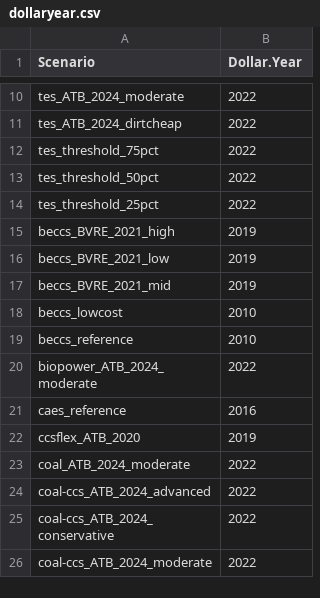
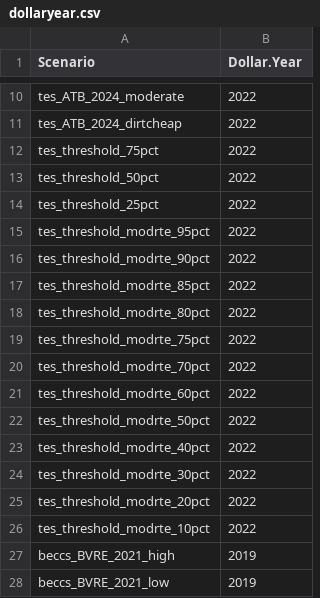
Before and after one commit to ethan-r-gallup/ReEDS-hybrid-plant, a CSV file: inputs/plant_characteristics/dollaryear.csv, drawn as a sheet; only a part is shown, gaps mark what is left out; the shorter side is filled out with more unchanged rows.

```diff
--- a/inputs/plant_characteristics/dollaryear.csv
+++ b/inputs/plant_characteristics/dollaryear.csv
@@ -14,2 +14,14 @@ tes_threshold_50pct,2022
 tes_threshold_25pct,2022
+tes_threshold_modrte_95pct,2022
+tes_threshold_modrte_90pct,2022
+tes_threshold_modrte_85pct,2022
+tes_threshold_modrte_80pct,2022
+tes_threshold_modrte_75pct,2022
+tes_threshold_modrte_70pct,2022
+tes_threshold_modrte_60pct,2022
+tes_threshold_modrte_50pct,2022
+tes_threshold_modrte_40pct,2022
+tes_threshold_modrte_30pct,2022
+tes_threshold_modrte_20pct,2022
+tes_threshold_modrte_10pct,2022
 beccs_BVRE_2021_high,2019
```
Also changed, not shown: 8 other files.
